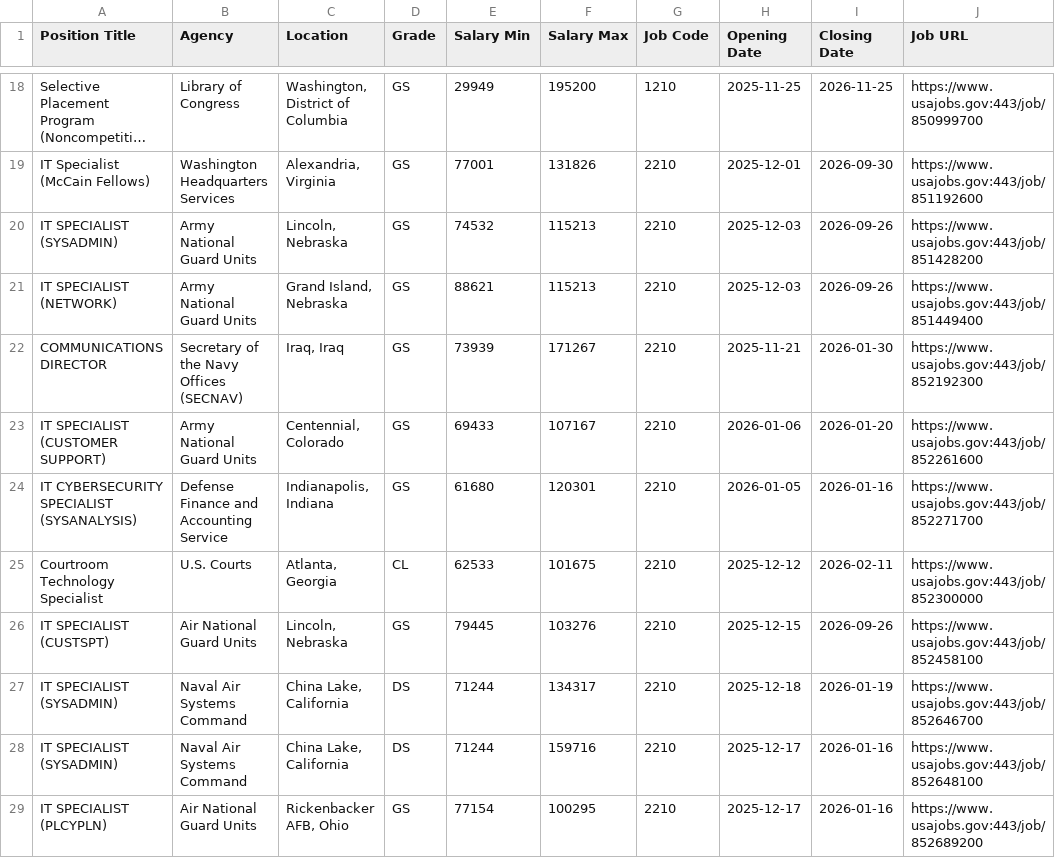
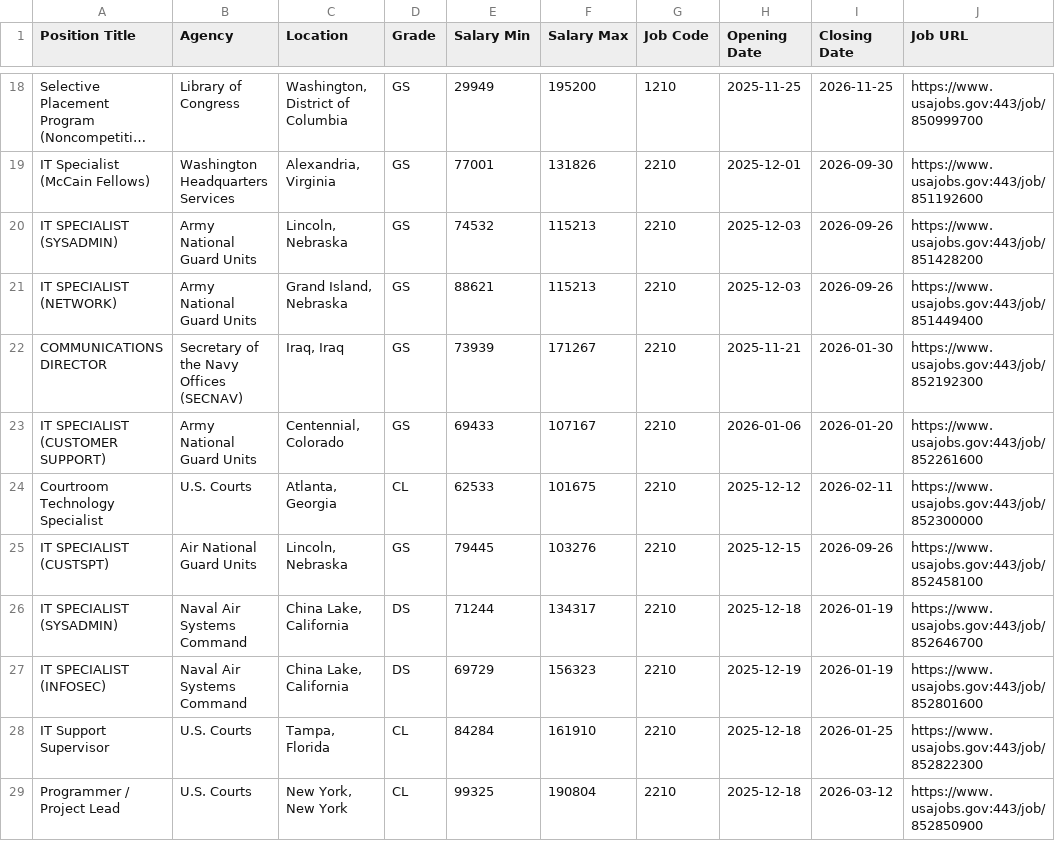
Before and after one commit to fartbagxp/fedjobs, a CSV file: data/raw/active_2210_jobs.csv, drawn as a sheet; only a part is shown, gaps mark what is left out; the shorter side is filled out with more unchanged rows; long unchanged cells end in …; the diff covers the shown part only.

```diff
--- a/data/raw/active_2210_jobs.csv
+++ b/data/raw/active_2210_jobs.csv
@@ -23,3 +23,2 @@ COMMUNICATIONS DIRECTOR,Secretary of the Navy Offices (SECNAV),"Iraq, Iraq",GS,7
 IT SPECIALIST (CUSTOMER SUPPORT),Army National Guard Units,"Centennial, Colorado",GS,69433,107167,2210,2026-01-06,2026-01-20,https://www.usajobs.gov:443/job/852261600
-IT CYBERSECURITY SPECIALIST (SYSANALYSIS),Defense Finance and Accounting Service,"Indianapolis, Indiana",GS,61680,120301,2210,2026-01-05,2026-01-16,https://www.usajobs.gov:443/job/852271700
 Courtroom Technology Specialist,U.S. Courts,"Atlanta, Georgia",CL,62533,101675,2210,2025-12-12,2026-02-11,https://www.usajobs.gov:443/job/852300000
@@ -27,3 +26 @@ IT SPECIALIST (CUSTSPT),Air National Guard Units,"Lincoln, Nebraska",GS,79445,10
 IT SPECIALIST (SYSADMIN),Naval Air Systems Command,"China Lake, California",DS,71244,134317,2210,2025-12-18,2026-01-19,https://www.usajobs.gov:443/job/852646700
-IT SPECIALIST (SYSADMIN),Naval Air Systems Command,"China Lake, California",DS,71244,159716,2210,2025-12-17,2026-01-16,https://www.usajobs.gov:443/job/852648100
-IT SPECIALIST (PLCYPLN),Air National Guard Units,"Rickenbacker AFB, Ohio",GS,77154,100295,2210,2025-12-17,2026-01-16,https://www.usajobs.gov:443/job/852689200
```
Also changed, not shown: 1 added row and 15 removed rows elsewhere in this file, data/raw/active_1550_jobs.csv, data/raw/active_1560_jobs.csv, 2 other files.
